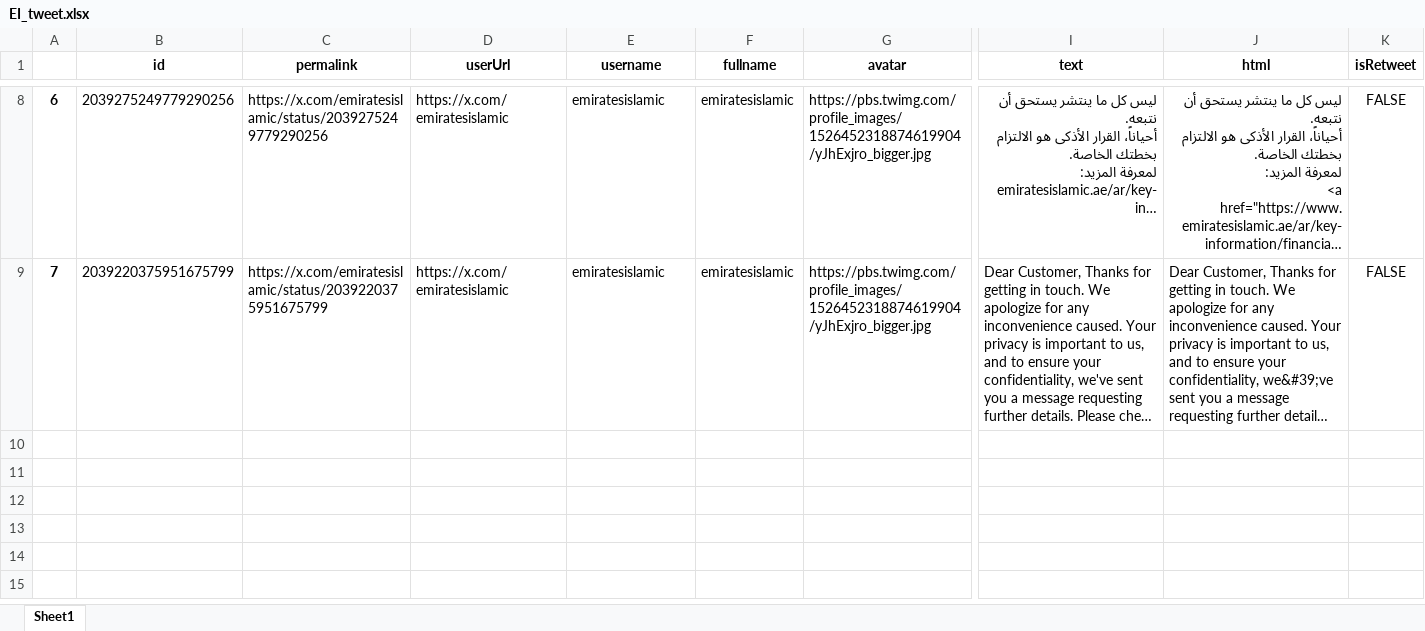
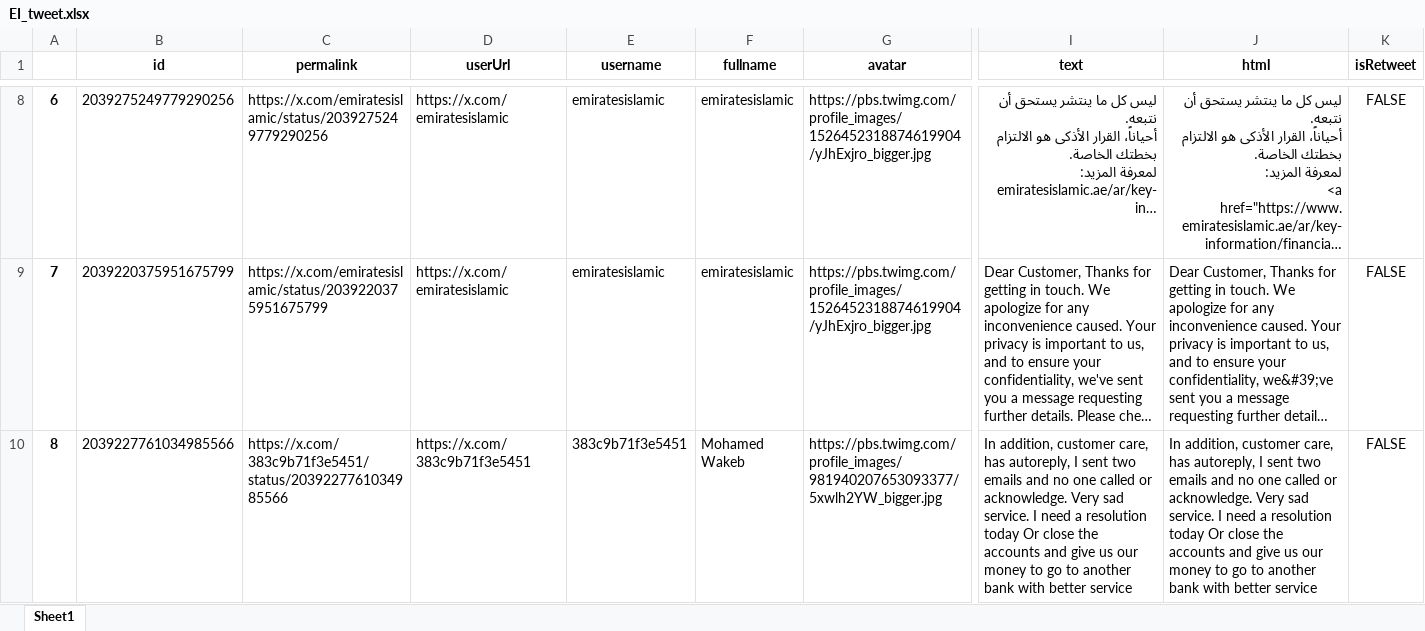
Before and after one commit to felixabraham670706/enbdtwitter_v1, an Excel workbook: EI_tweet.xlsx, sheet Sheet1, drawn as a sheet; only a part is shown, gaps mark what is left out; long unchanged cells end in …; values as stored, in another font and other column widths than the file's, no borders; rows hold the shown columns only; the diff covers the shown part only; the diff names each change by its address in the sheet, - before the commit and + after, or states it on an @@ line.

```diff
--- a/EI_tweet.xlsx (sheet Sheet1)
+++ b/EI_tweet.xlsx (sheet Sheet1)
+row 10: 8 | 2039227761034985566 | https://x.com/383c9b71f3e5451/status/2039227761034985566 | https://x.com/383c9b71f3e5451 | 383c9b71f3e5451 | Mohamed Wakeb | https://pbs.twimg.com/profile_images/981940207653093377/5xwlh2YW_bigger.jpg | In addition, customer care, has autoreply, I sent two emails and no one called or acknowledge. Very sad service. I need a resolution today Or close the accounts and give us our money to go to another bank with better service | In addition, customer care, has autoreply, I sent two emails and no one called or acknowledge. Very sad service. I need a resolution today Or close the accounts and give us our money to go to another bank with better service | FALSE
```
Also changed, not shown: 2 added rows elsewhere in this sheet, EI_ENBD_3post.xlsx, EI_ENDB_comments.xlsx, 8 other files.
